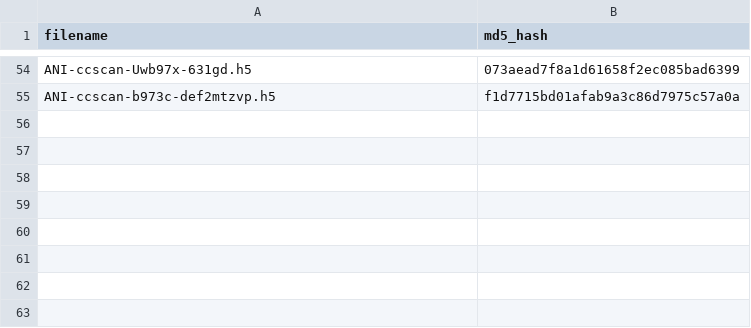
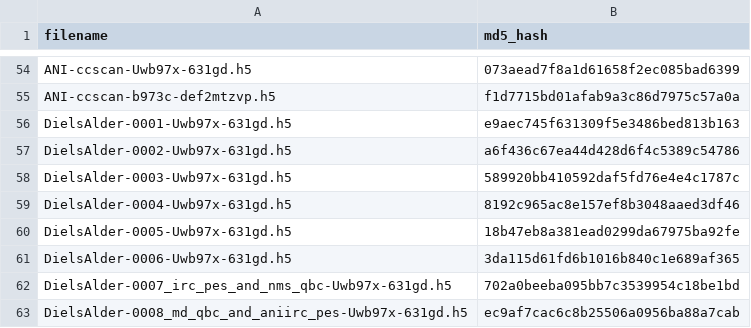
Before and after one commit to roitberg-group/torchani_sandbox, a CSV file: torchani/datasets/md5s.csv, drawn as a sheet; only a part is shown, gaps mark what is left out; the diff names each change by its address in the sheet, - before the commit and + after, or states it on an @@ line.

Commit message:
Add diels alder data

```diff
--- a/torchani/datasets/md5s.csv
+++ b/torchani/datasets/md5s.csv
+row 56: DielsAlder-0001-Uwb97x-631gd.h5 | e9aec745f631309f5e3486bed813b163
+row 57: DielsAlder-0002-Uwb97x-631gd.h5 | a6f436c67ea44d428d6f4c5389c54786
+row 58: DielsAlder-0003-Uwb97x-631gd.h5 | 589920bb410592daf5fd76e4e4c1787c
+row 59: DielsAlder-0004-Uwb97x-631gd.h5 | 8192c965ac8e157ef8b3048aaed3df46
+row 60: DielsAlder-0005-Uwb97x-631gd.h5 | 18b47eb8a381ead0299da67975ba92fe
+row 61: DielsAlder-0006-Uwb97x-631gd.h5 | 3da115d61fd6b1016b840c1e689af365
+row 62: DielsAlder-0007_irc_pes_and_nms_qbc-Uwb97x-631gd.h5 | 702a0beeba095bb7c3539954c18be1bd
+row 63: DielsAlder-0008_md_qbc_and_aniirc_pes-Uwb97x-631gd.h5 | ec9af7cac6c8b25506a0956ba88a7cab
```
Also changed, not shown: 2 other files.
